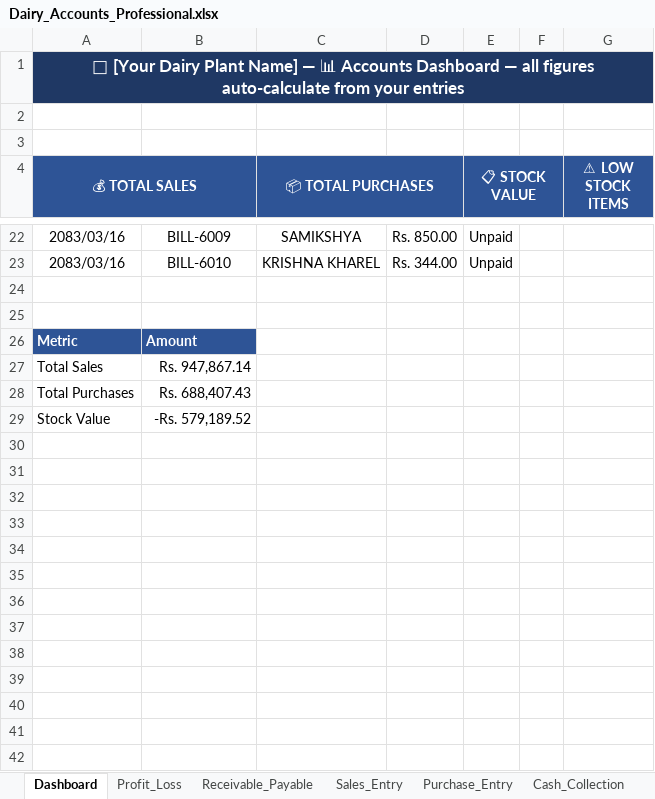
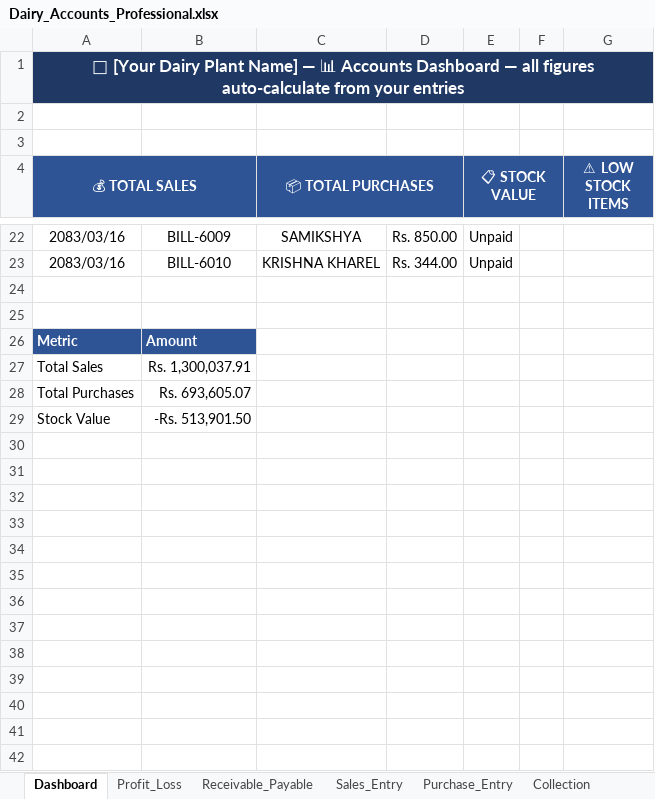
Before and after one commit to alpeet/dairy-plant-accounts, an Excel workbook: Dairy_Accounts_Professional.xlsx, sheet Dashboard, drawn as a sheet; only a part is shown, gaps mark what is left out; values as stored, in another font and other column widths than the file's, no borders; charts and pictures not drawn; the diff covers the shown part only; the diff names each change by its address in the sheet, - before the commit and + after, or states it on an @@ line.

Commit message:
Update data from Dairy_Accounts_Professional.xlsx; fix Collection sheet import (renamed from Cash_Collection, new Type/Collected/Paid layout), fuzzy party matching + auto-create new customers, QR->upi mode, FORCE_IMPORT env var

```diff
--- a/Dairy_Accounts_Professional.xlsx (sheet Dashboard)
+++ b/Dairy_Accounts_Professional.xlsx (sheet Dashboard)
-sheet tab: Cash_Collection
+sheet tab: Collection
-B27: Rs. 947,867.14
+B27: Rs. 1,300,037.91
-B28: Rs. 688,407.43
+B28: Rs. 693,605.07
-B29: -Rs. 579,189.52
+B29: -Rs. 513,901.50
+row 30: (empty)
+row 31: (empty)
+row 32: (empty)
+row 33: (empty)
+row 34: (empty)
+row 35: (empty)
+row 36: (empty)
+row 37: (empty)
+row 38: (empty)
+row 39: (empty)
+row 40: (empty)
+row 41: (empty)
+row 42: (empty)
```
Also changed, not shown: 79 added rows, 1 removed row and 3 edited cells elsewhere in this sheet, sheet Sales_Entry, sheet Party_Ledger, sheet Collection, sheet Purchase_Entry, sheet Party_Master, sheet Party_Statement, 8 more sheets, other sheet tabs, formulas that keep their value, hidden cells, charts or pictures, 2 other files.
